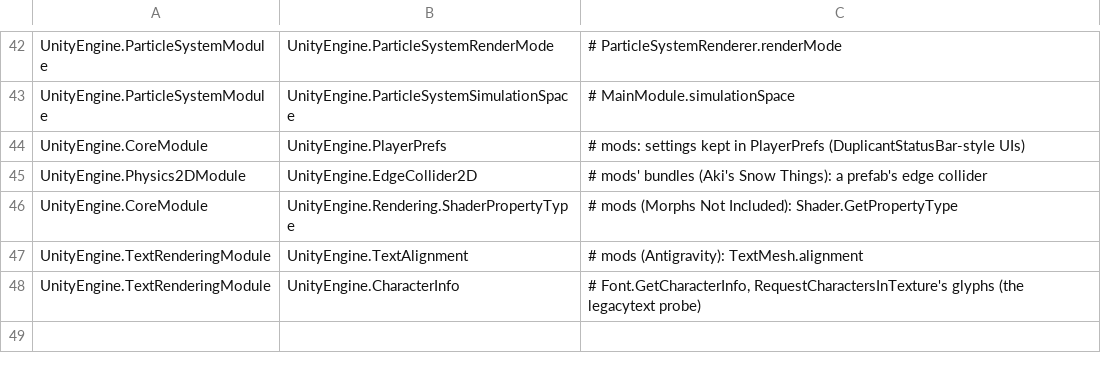
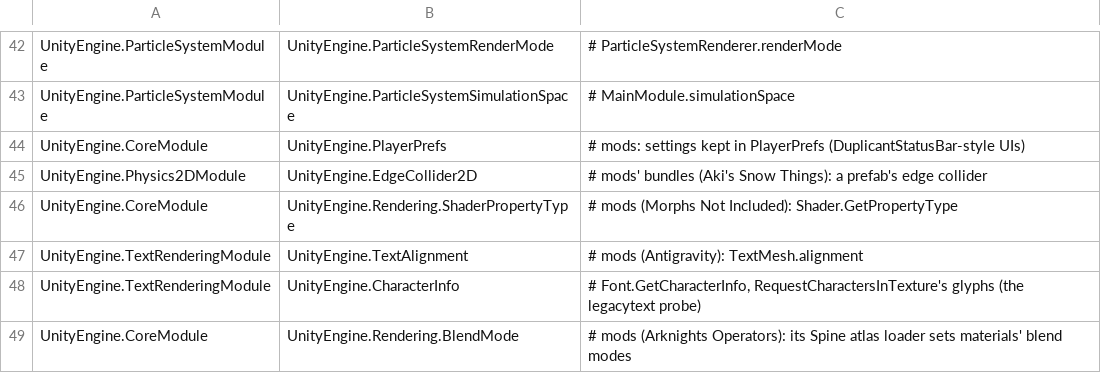
Before and after one commit to tigin-backwards/oni-brutal, a TSV file: src/OniMoono.UnityEngine/engine-required-types.tsv, drawn as a sheet; only a part is shown, gaps mark what is left out; the diff names each change by its address in the sheet, - before the commit and + after, or states it on an @@ line.

Commit message:
engine: UnityEngine.Rendering.BlendMode for mods' materials
Arknights Operators' Spine atlas loader sets its materials' blend
modes with it: without the type its loader threw a TypeLoadException,
every operator model failed and the crash screen opened at load.

```diff
--- a/src/OniMoono.UnityEngine/engine-required-types.tsv
+++ b/src/OniMoono.UnityEngine/engine-required-types.tsv
+row 49: UnityEngine.CoreModule | UnityEngine.Rendering.BlendMode | # mods (Arknights Operators): its Spine atlas loader sets materials' blend modes
```
Also changed, not shown: 1 other file.
